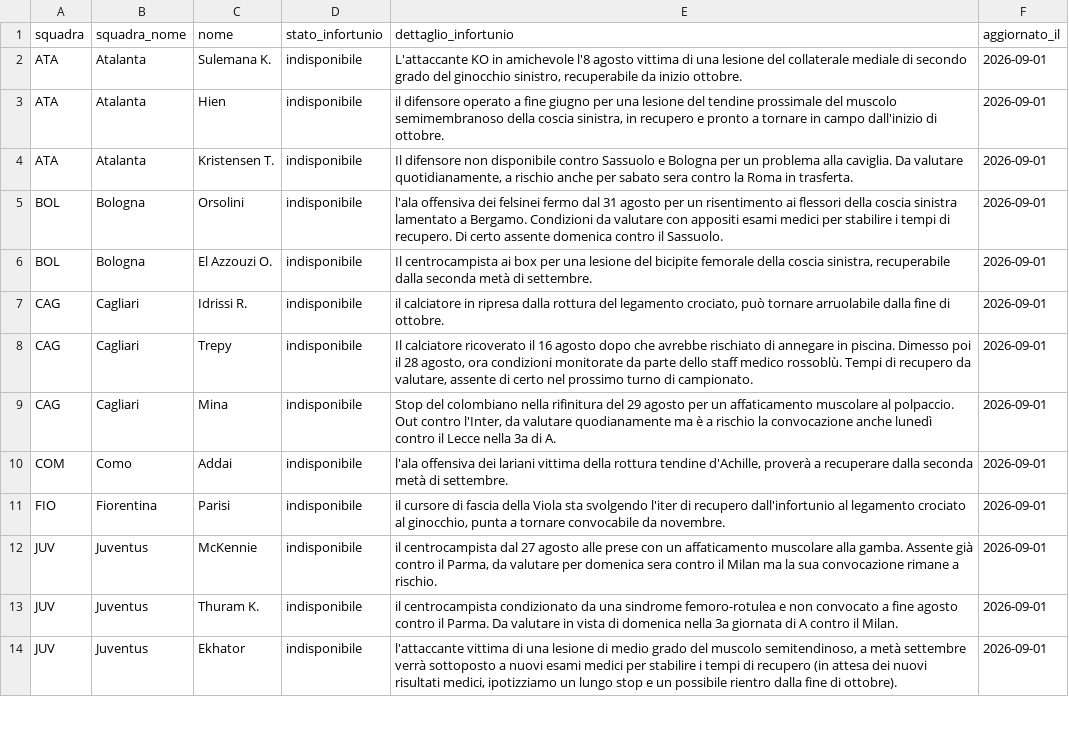
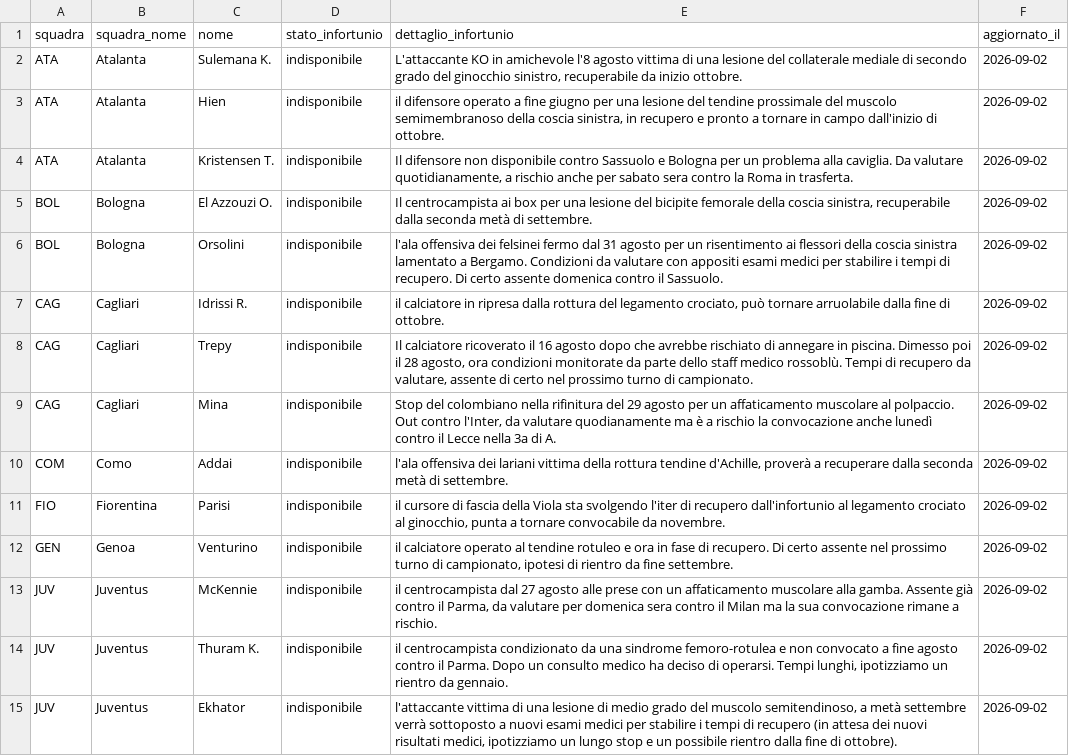
Before and after one commit to andreaorlandi29-sudo/Fantacalcio-Assistant, a CSV file: data/infortuni_seriea.csv, drawn as a sheet; only a part is shown; removed rows and columns are numbered as before the commit, all else as after; the diff covers the shown part only; the diff names each change by its address in the sheet, - before the commit and + after, or states it on an @@ line.

```diff
--- a/data/infortuni_seriea.csv
+++ b/data/infortuni_seriea.csv
-F2:F4 (aggiornato_il): 2026-09-01
+F2:F4 (aggiornato_il): 2026-09-02
-row 5: BOL | Bologna | Orsolini | indisponibile | l'ala offensiva dei felsinei fermo dal 31 agosto per un risentimento ai flessori della coscia sinistra lamentato a Bergamo. Condizioni da valutare con appositi esami medici per stabilire i tempi di recupero. Di certo assente domenica contro il Sassuolo. | 2026-09-01
-F5 (aggiornato_il): 2026-09-01
+F5 (aggiornato_il): 2026-09-02
+row 6: BOL | Bologna | Orsolini | indisponibile | l'ala offensiva dei felsinei fermo dal 31 agosto per un risentimento ai flessori della coscia sinistra lamentato a Bergamo. Condizioni da valutare con appositi esami medici per stabilire i tempi di recupero. Di certo assente domenica contro il Sassuolo. | 2026-09-02
-F7:F11 (aggiornato_il): 2026-09-01
+F7:F11 (aggiornato_il): 2026-09-02
+row 12: GEN | Genoa | Venturino | indisponibile | il calciatore operato al tendine rotuleo e ora in fase di recupero. Di certo assente nel prossimo turno di campionato, ipotesi di rientro da fine settembre. | 2026-09-02
-F13:F15 (aggiornato_il): 2026-09-01
+F13:F15 (aggiornato_il): 2026-09-02
-E14 (dettaglio_infortunio): …il Parma. Da valutare in vista di domenica nella 3a giornata di A contro il Milan.
+E14 (dettaglio_infortunio): …il Parma. Dopo un consulto medico ha deciso di operarsi. Tempi lunghi, ipotizziamo un rientro da gennaio.
```
Also changed, not shown: 2 added rows, 2 removed rows and 29 edited cells elsewhere in this file, data/dataset_unificato.csv, data/quotazioni_fantacalcio.csv.
